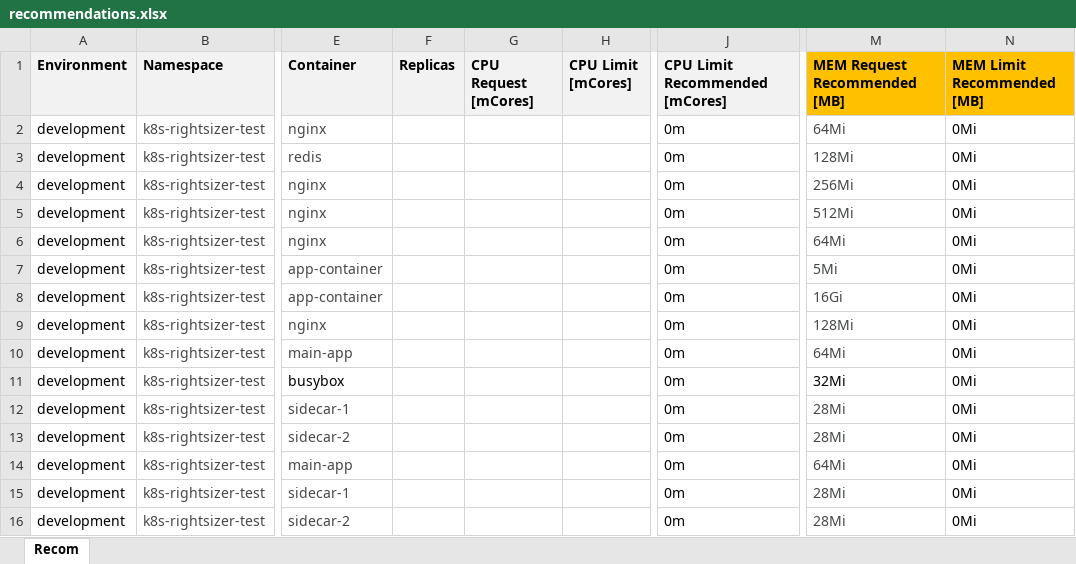
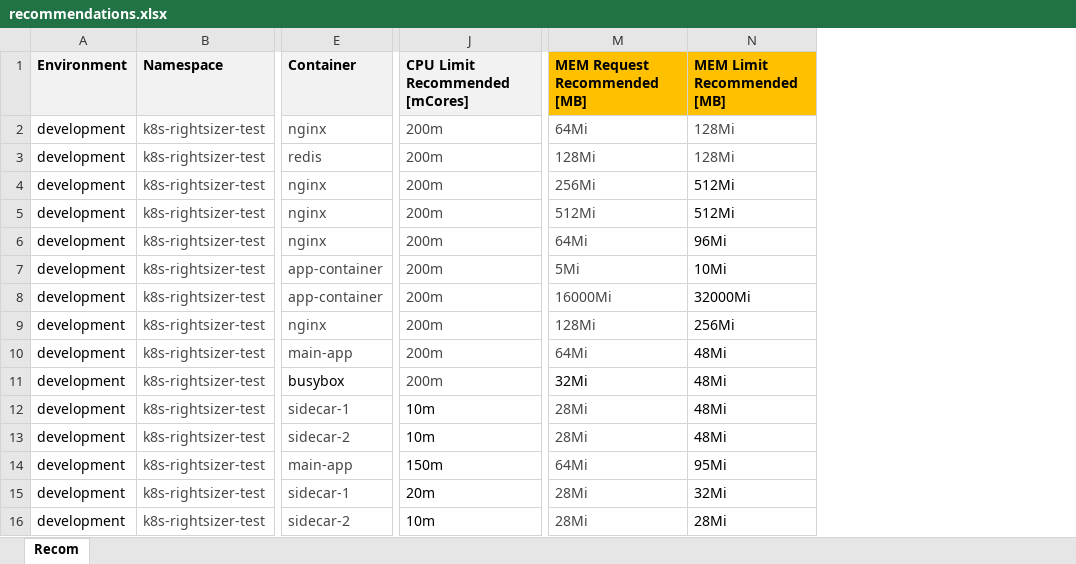
Before and after one commit to mcpunzo/k8s-rightsizer, an Excel workbook: test-env/data/recommendations.xlsx, sheet Recom, drawn as a sheet; only a part is shown, gaps mark what is left out; values as stored, in another font and other column widths than the file's, no borders; the diff names each change by its address in the sheet, - before the commit and + after, or states it on an @@ line.

```diff
--- a/test-env/data/recommendations.xlsx (sheet Recom)
+++ b/test-env/data/recommendations.xlsx (sheet Recom)
@@ column F (Replicas) hidden, empty @@
@@ column G (CPU Request [mCores]) hidden, empty @@
@@ column H (CPU Limit [mCores]) hidden, empty @@
-J2:J11 (CPU Limit Recommended [mCores]): 0m
+J2:J11 (CPU Limit Recommended [mCores]): 200m
-J2:J11 text colour: black
+J2:J11 text colour: #444746
-N2:N3 (MEM Limit Recommended [MB]): 0Mi
+N2:N3 (MEM Limit Recommended [MB]): 128Mi
-N2:N3 text colour: black
+N2:N3 text colour: #444746
-N4:N5 (MEM Limit Recommended [MB]): 0Mi
+N4:N5 (MEM Limit Recommended [MB]): 512Mi
-N6 (MEM Limit Recommended [MB]): 0Mi
+N6 (MEM Limit Recommended [MB]): 96Mi
-N7 (MEM Limit Recommended [MB]): 0Mi
+N7 (MEM Limit Recommended [MB]): 10Mi
-M8 (MEM Request Recommended [MB]): 16Gi
+M8 (MEM Request Recommended [MB]): 16000Mi
-N8 (MEM Limit Recommended [MB]): 0Mi
+N8 (MEM Limit Recommended [MB]): 32000Mi
-N9 (MEM Limit Recommended [MB]): 0Mi
+N9 (MEM Limit Recommended [MB]): 256Mi
-N10:N13 (MEM Limit Recommended [MB]): 0Mi
+N10:N13 (MEM Limit Recommended [MB]): 48Mi
-J12:J13 (CPU Limit Recommended [mCores]): 0m
+J12:J13 (CPU Limit Recommended [mCores]): 10m
-J14 (CPU Limit Recommended [mCores]): 0m
+J14 (CPU Limit Recommended [mCores]): 150m
-N14 (MEM Limit Recommended [MB]): 0Mi
+N14 (MEM Limit Recommended [MB]): 95Mi
-J15 (CPU Limit Recommended [mCores]): 0m
+J15 (CPU Limit Recommended [mCores]): 20m
-N15 (MEM Limit Recommended [MB]): 0Mi
+N15 (MEM Limit Recommended [MB]): 32Mi
-J16 (CPU Limit Recommended [mCores]): 0m
+J16 (CPU Limit Recommended [mCores]): 10m
-N16 (MEM Limit Recommended [MB]): 0Mi
+N16 (MEM Limit Recommended [MB]): 28Mi
```
Also changed, not shown: test-env/testbooks/test-cases.xlsx, 10 other files.
